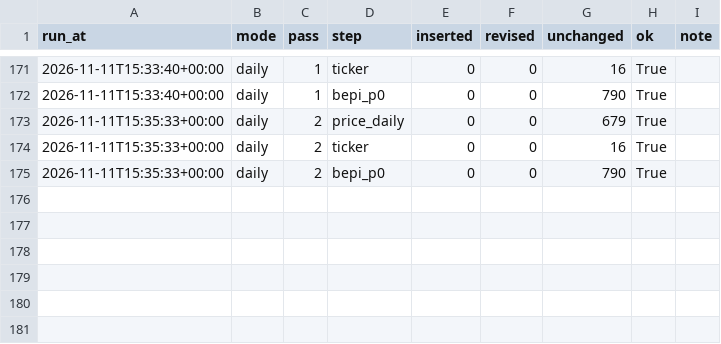
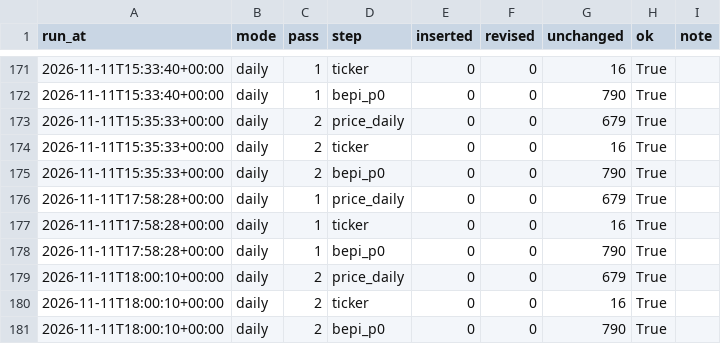
Before and after one commit to booluckgmie/mpob-my, a CSV file: data/lake/gold/run_log.csv, drawn as a sheet; only a part is shown, gaps mark what is left out; the diff names each change by its address in the sheet, - before the commit and + after, or states it on an @@ line.

Commit message:
data: daily refresh 2026-11-11

```diff
--- a/data/lake/gold/run_log.csv
+++ b/data/lake/gold/run_log.csv
+row 176: 2026-11-11T17:58:28+00:00 | daily | 1 | price_daily | 0 | 0 | 679 | True
+row 177: 2026-11-11T17:58:28+00:00 | daily | 1 | ticker | 0 | 0 | 16 | True
+row 178: 2026-11-11T17:58:28+00:00 | daily | 1 | bepi_p0 | 0 | 0 | 790 | True
+row 179: 2026-11-11T18:00:10+00:00 | daily | 2 | price_daily | 0 | 0 | 679 | True
+row 180: 2026-11-11T18:00:10+00:00 | daily | 2 | ticker | 0 | 0 | 16 | True
+row 181: 2026-11-11T18:00:10+00:00 | daily | 2 | bepi_p0 | 0 | 0 | 790 | True
```
Also changed, not shown: 3 other files.
